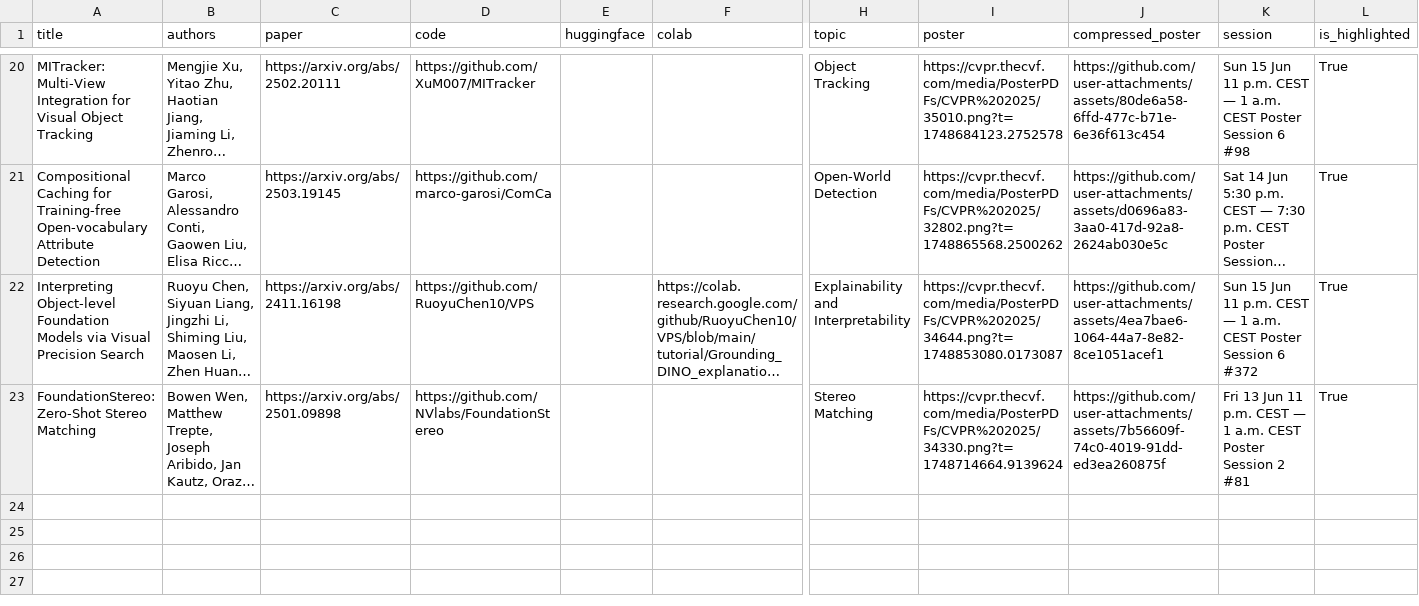
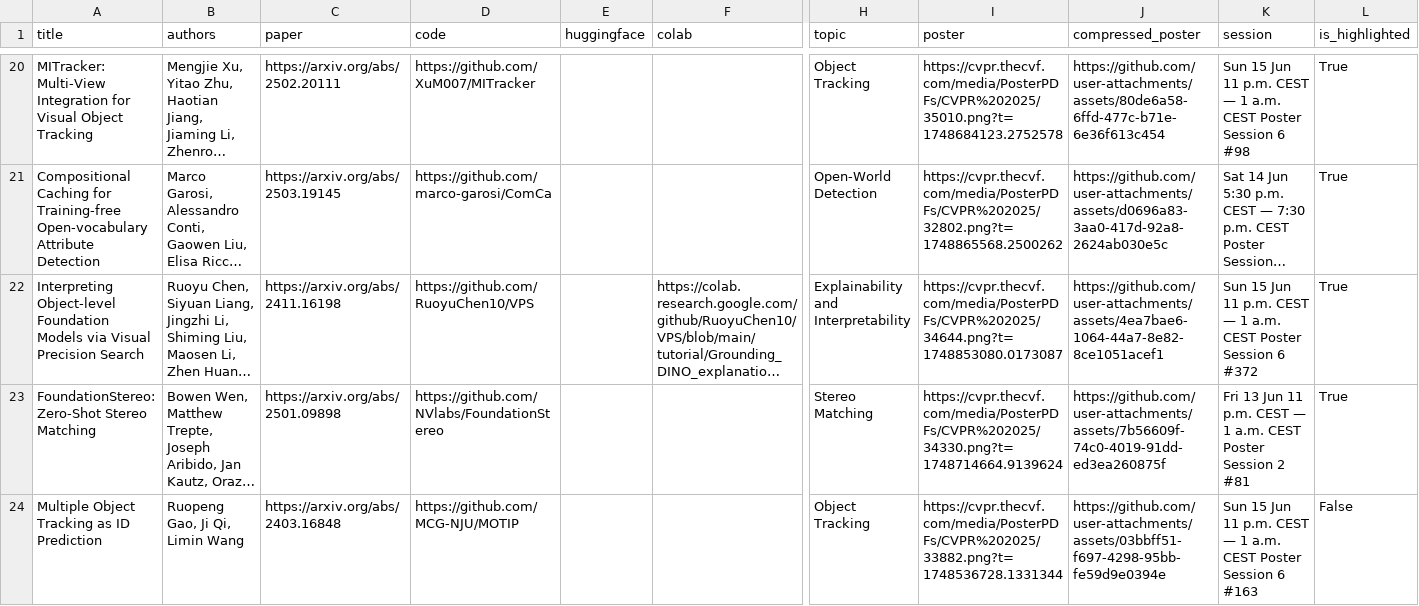
Before and after one commit to fabiosilva781/top-cvpr-2025-papers, a CSV file: automation/data.csv, drawn as a sheet; only a part is shown, gaps mark what is left out; long unchanged cells end in …; rows hold the shown columns only; the diff names each change by its address in the sheet, - before the commit and + after, or states it on an @@ line.

Commit message:
Multiple Object Tracking as ID Prediction added to README.md

```diff
--- a/automation/data.csv
+++ b/automation/data.csv
+row 24: Multiple Object Tracking as ID Prediction | Ruopeng Gao, Ji Qi, Limin Wang | https://arxiv.org/abs/2403.16848 | https://github.com/MCG-NJU/MOTIP |  |  | Object Tracking | https://cvpr.thecvf.com/media/PosterPDFs/CVPR%202025/33882.png?t=1748536728.1331344 | https://github.com/user-attachments/assets/03bbff51-f697-4298-95bb-fe59d9e0394e | Sun 15 Jun 11 p.m. CEST — 1 a.m. CEST Poster Session 6 #163 | False
```
Also changed, not shown: 1 other file.
